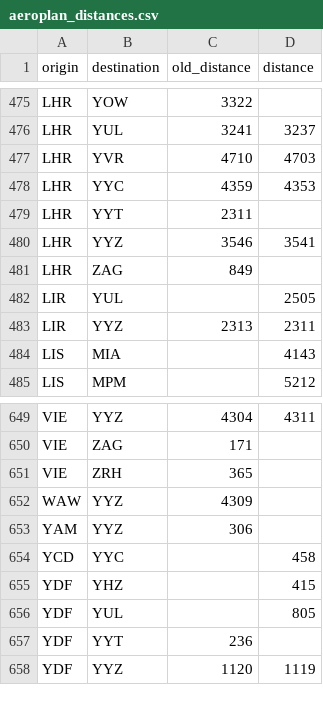
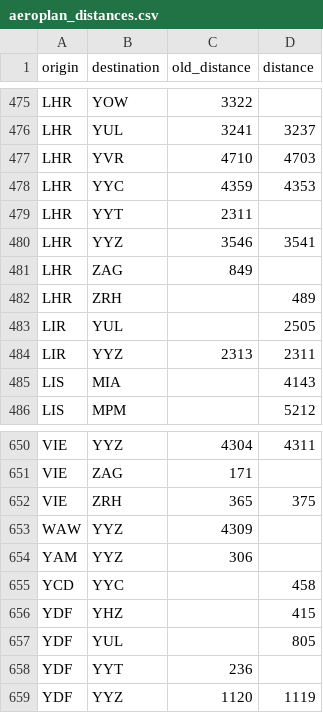
Before and after one commit to cowtool-llc/ac-sqd, a CSV file: src/main/resources/aeroplan_distances.csv, drawn as a sheet; only a part is shown, gaps mark what is left out.

Commit message:
Add LHR-ZRH, update VIE-ZRH

```diff
--- a/src/main/resources/aeroplan_distances.csv
+++ b/src/main/resources/aeroplan_distances.csv
@@ -481,2 +481,3 @@ LHR,YYZ,3546,3541
 LHR,ZAG,849,
+LHR,ZRH,,489
 LIR,YUL,,2505
@@ -650,3 +651,3 @@ VIE,YYZ,4304,4311
 VIE,ZAG,171,
-VIE,ZRH,365,
+VIE,ZRH,365,375
 WAW,YYZ,4309,
```
